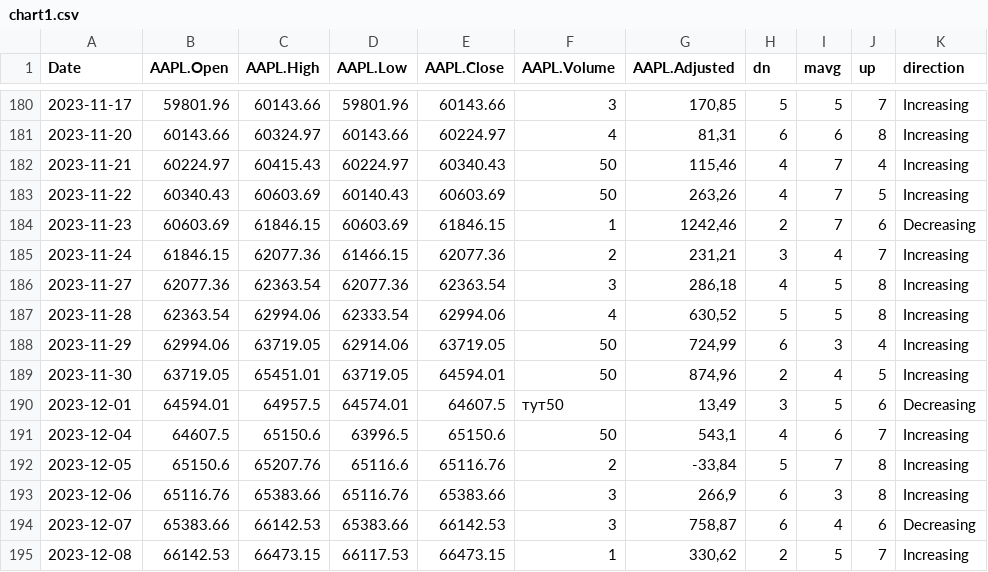
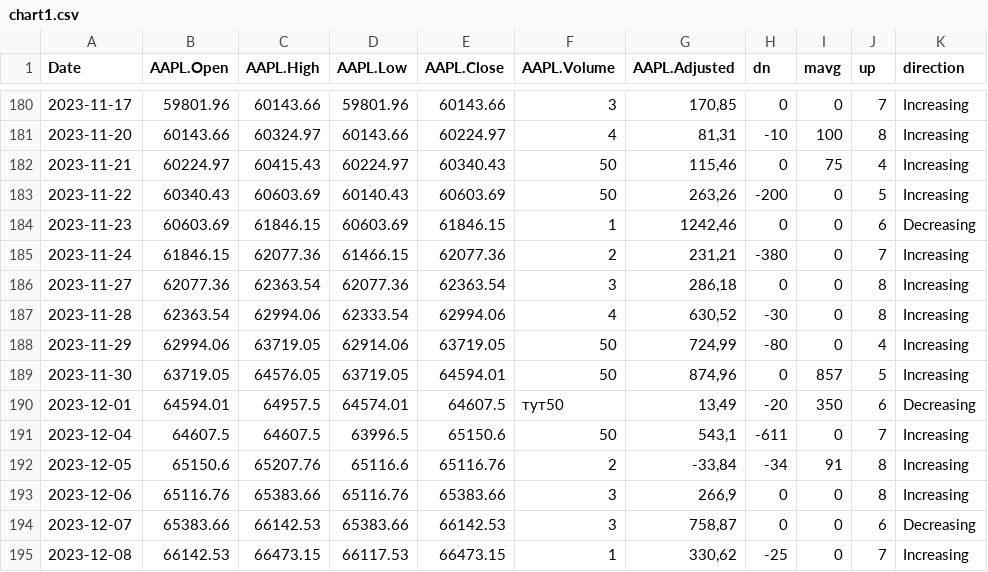
Before and after one commit to Vadyaki/Japanese_candles, a CSV file: chart1.csv, drawn as a sheet; only a part is shown, gaps mark what is left out; the diff covers the shown part only.

```diff
--- a/chart1.csv
+++ b/chart1.csv
@@ -180,16 +180,16 @@ Date,AAPL.Open,AAPL.High,AAPL.Low,AAPL.Close,AAPL.Volume,AAPL.Adjusted,dn,mavg,u
-2023-11-17,59801.96,60143.66,59801.96,60143.66,3,"170,85",5,5,7,Increasing
-2023-11-20,60143.66,60324.97,60143.66,60224.97,4,"81,31",6,6,8,Increasing
-2023-11-21,60224.97,60415.43,60224.97,60340.43,50,"115,46",4,7,4,Increasing
-2023-11-22,60340.43,60603.69,60140.43,60603.69,50,"263,26",4,7,5,Increasing
-2023-11-23,60603.69,61846.15,60603.69,61846.15,1,"1242,46",2,7,6,Decreasing
-2023-11-24,61846.15,62077.36,61466.15,62077.36,2,"231,21",3,4,7,Increasing
-2023-11-27,62077.36,62363.54,62077.36,62363.54,3,"286,18",4,5,8,Increasing
-2023-11-28,62363.54,62994.06,62333.54,62994.06,4,"630,52",5,5,8,Increasing
-2023-11-29,62994.06,63719.05,62914.06,63719.05,50,"724,99",6,3,4,Increasing
-2023-11-30,63719.05,65451.01,63719.05,64594.01,50,"874,96",2,4,5,Increasing
-2023-12-01,64594.01,64957.5,64574.01,64607.5,тут50,"13,49",3,5,6,Decreasing
-2023-12-04,64607.5,65150.6,63996.5,65150.6,50,"543,1",4,6,7,Increasing
-2023-12-05,65150.6,65207.76,65116.6,65116.76,2,"-33,84",5,7,8,Increasing
-2023-12-06,65116.76,65383.66,65116.76,65383.66,3,"266,9",6,3,8,Increasing
-2023-12-07,65383.66,66142.53,65383.66,66142.53,3,"758,87",6,4,6,Decreasing
-2023-12-08,66142.53,66473.15,66117.53,66473.15,1,"330,62",2,5,7,Increasing
+2023-11-17,59801.96,60143.66,59801.96,60143.66,3,"170,85",0,0,7,Increasing
+2023-11-20,60143.66,60324.97,60143.66,60224.97,4,"81,31",-10,100,8,Increasing
+2023-11-21,60224.97,60415.43,60224.97,60340.43,50,"115,46",0,75,4,Increasing
+2023-11-22,60340.43,60603.69,60140.43,60603.69,50,"263,26",-200,0,5,Increasing
+2023-11-23,60603.69,61846.15,60603.69,61846.15,1,"1242,46",0,0,6,Decreasing
+2023-11-24,61846.15,62077.36,61466.15,62077.36,2,"231,21",-380,0,7,Increasing
+2023-11-27,62077.36,62363.54,62077.36,62363.54,3,"286,18",0,0,8,Increasing
+2023-11-28,62363.54,62994.06,62333.54,62994.06,4,"630,52",-30,0,8,Increasing
+2023-11-29,62994.06,63719.05,62914.06,63719.05,50,"724,99",-80,0,4,Increasing
+2023-11-30,63719.05,64576.05,63719.05,64594.01,50,"874,96",0,857,5,Increasing
+2023-12-01,64594.01,64957.5,64574.01,64607.5,тут50,"13,49",-20,350,6,Decreasing
+2023-12-04,64607.5,64607.5,63996.5,65150.6,50,"543,1",-611,0,7,Increasing
+2023-12-05,65150.6,65207.76,65116.6,65116.76,2,"-33,84",-34,91,8,Increasing
+2023-12-06,65116.76,65383.66,65116.76,65383.66,3,"266,9",0,0,8,Increasing
+2023-12-07,65383.66,66142.53,65383.66,66142.53,3,"758,87",0,0,6,Decreasing
+2023-12-08,66142.53,66473.15,66117.53,66473.15,1,"330,62",-25,0,7,Increasing
```
Also changed, not shown: 99 edited cells elsewhere in this file.
